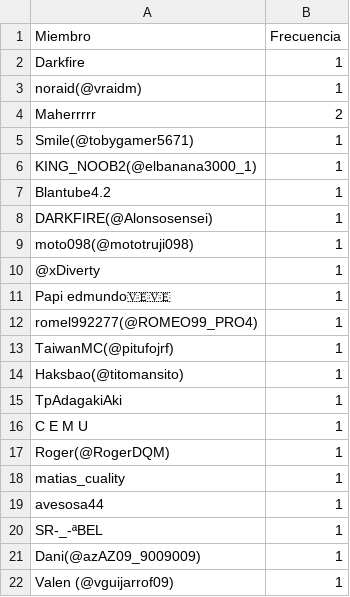
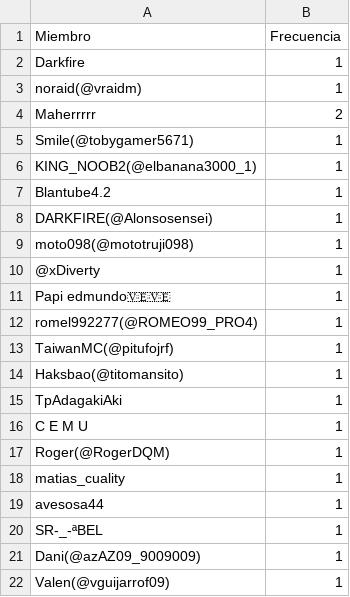
Before and after one commit to carsan-dev/HunterAriseRegister, a CSV file: config.csv, drawn as a sheet.

Commit message:
Corregido espacio sobrante

```diff
--- a/config.csv
+++ b/config.csv
@@ -21,2 +21,2 @@ SR-_-ªBEL,1
 Dani(@azAZ09_9009009),1
-Valen (@vguijarrof09),1
+Valen(@vguijarrof09),1
```
